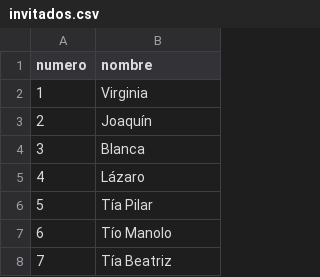
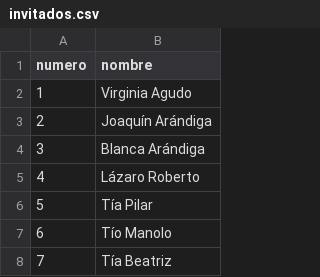
Before and after one commit to rofonba/boda-pro, a CSV file: invitados.csv, drawn as a sheet; only a part is shown.

Commit message:
Actualizo listado de invitados con apellidos y slugs definitivos

```diff
--- a/invitados.csv
+++ b/invitados.csv
@@ -1,6 +1,6 @@
 numero,nombre
-1,Virginia
-2,Joaquín
-3,Blanca
-4,Lázaro
+1,Virginia Agudo
+2,Joaquín Arándiga
+3,Blanca Arándiga
+4,Lázaro Roberto
 5,Tía Pilar
```
